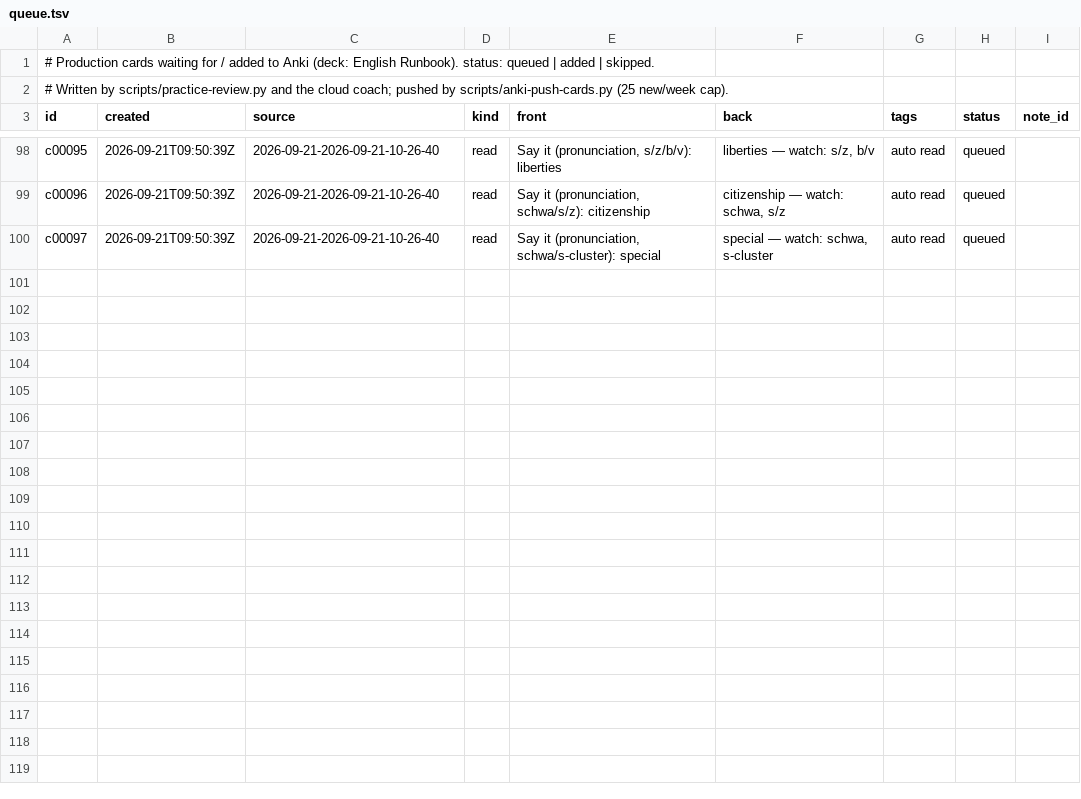
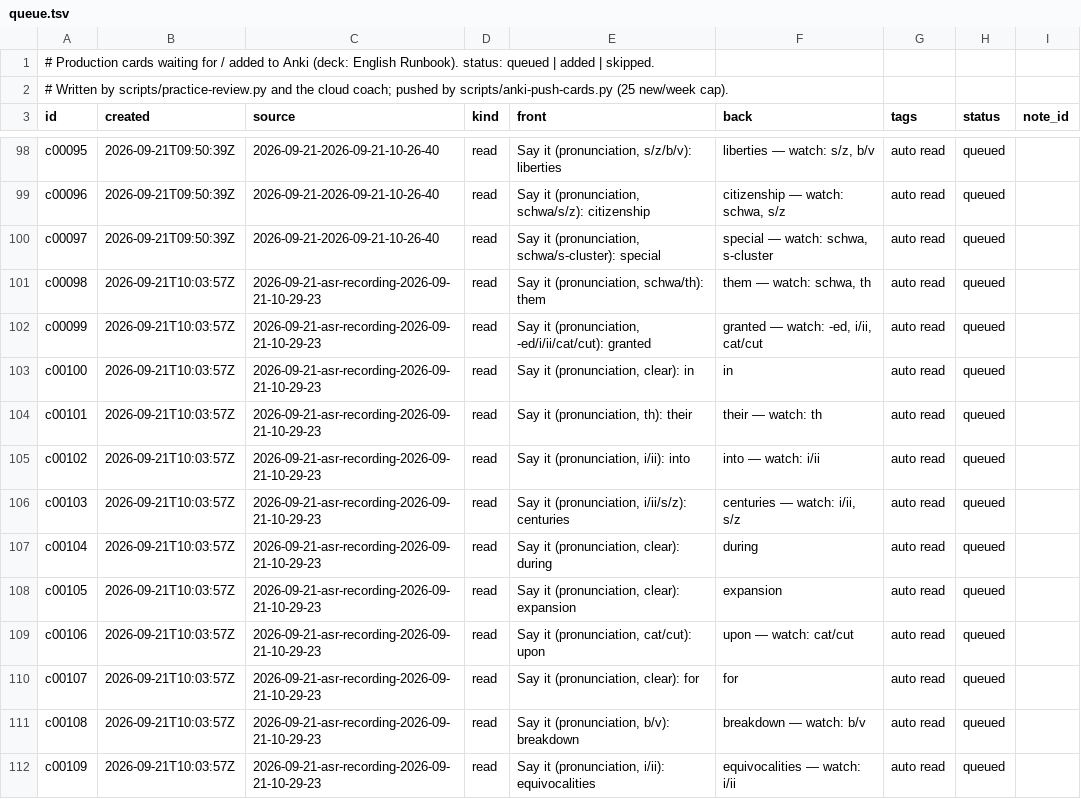
Before and after one commit to djaramillo-calle/hello-world, a TSV file: cards/queue.tsv, drawn as a sheet; only a part is shown, gaps mark what is left out; the diff covers the shown part only; the diff names each change by its address in the sheet, - before the commit and + after, or states it on an @@ line.

```diff
--- a/cards/queue.tsv
+++ b/cards/queue.tsv
+row 101: c00098 | 2026-09-21T10:03:57Z | 2026-09-21-asr-recording-2026-09-21-10-29-23 | read | Say it (pronunciation, schwa/th): them | them — watch: schwa, th | auto read | queued
+row 102: c00099 | 2026-09-21T10:03:57Z | 2026-09-21-asr-recording-2026-09-21-10-29-23 | read | Say it (pronunciation, -ed/i/ii/cat/cut): granted | granted — watch: -ed, i/ii, cat/cut | auto read | queued
+row 103: c00100 | 2026-09-21T10:03:57Z | 2026-09-21-asr-recording-2026-09-21-10-29-23 | read | Say it (pronunciation, clear): in | in | auto read | queued
+row 104: c00101 | 2026-09-21T10:03:57Z | 2026-09-21-asr-recording-2026-09-21-10-29-23 | read | Say it (pronunciation, th): their | their — watch: th | auto read | queued
+row 105: c00102 | 2026-09-21T10:03:57Z | 2026-09-21-asr-recording-2026-09-21-10-29-23 | read | Say it (pronunciation, i/ii): into | into — watch: i/ii | auto read | queued
+row 106: c00103 | 2026-09-21T10:03:57Z | 2026-09-21-asr-recording-2026-09-21-10-29-23 | read | Say it (pronunciation, i/ii/s/z): centuries | centuries — watch: i/ii, s/z | auto read | queued
+row 107: c00104 | 2026-09-21T10:03:57Z | 2026-09-21-asr-recording-2026-09-21-10-29-23 | read | Say it (pronunciation, clear): during | during | auto read | queued
+row 108: c00105 | 2026-09-21T10:03:57Z | 2026-09-21-asr-recording-2026-09-21-10-29-23 | read | Say it (pronunciation, clear): expansion | expansion | auto read | queued
+row 109: c00106 | 2026-09-21T10:03:57Z | 2026-09-21-asr-recording-2026-09-21-10-29-23 | read | Say it (pronunciation, cat/cut): upon | upon — watch: cat/cut | auto read | queued
+row 110: c00107 | 2026-09-21T10:03:57Z | 2026-09-21-asr-recording-2026-09-21-10-29-23 | read | Say it (pronunciation, clear): for | for | auto read | queued
+row 111: c00108 | 2026-09-21T10:03:57Z | 2026-09-21-asr-recording-2026-09-21-10-29-23 | read | Say it (pronunciation, b/v): breakdown | breakdown — watch: b/v | auto read | queued
+row 112: c00109 | 2026-09-21T10:03:57Z | 2026-09-21-asr-recording-2026-09-21-10-29-23 | read | Say it (pronunciation, i/ii): equivocalities | equivocalities — watch: i/ii | auto read | queued
```
Also changed, not shown: 11 added rows elsewhere in this file, 13 other files.
